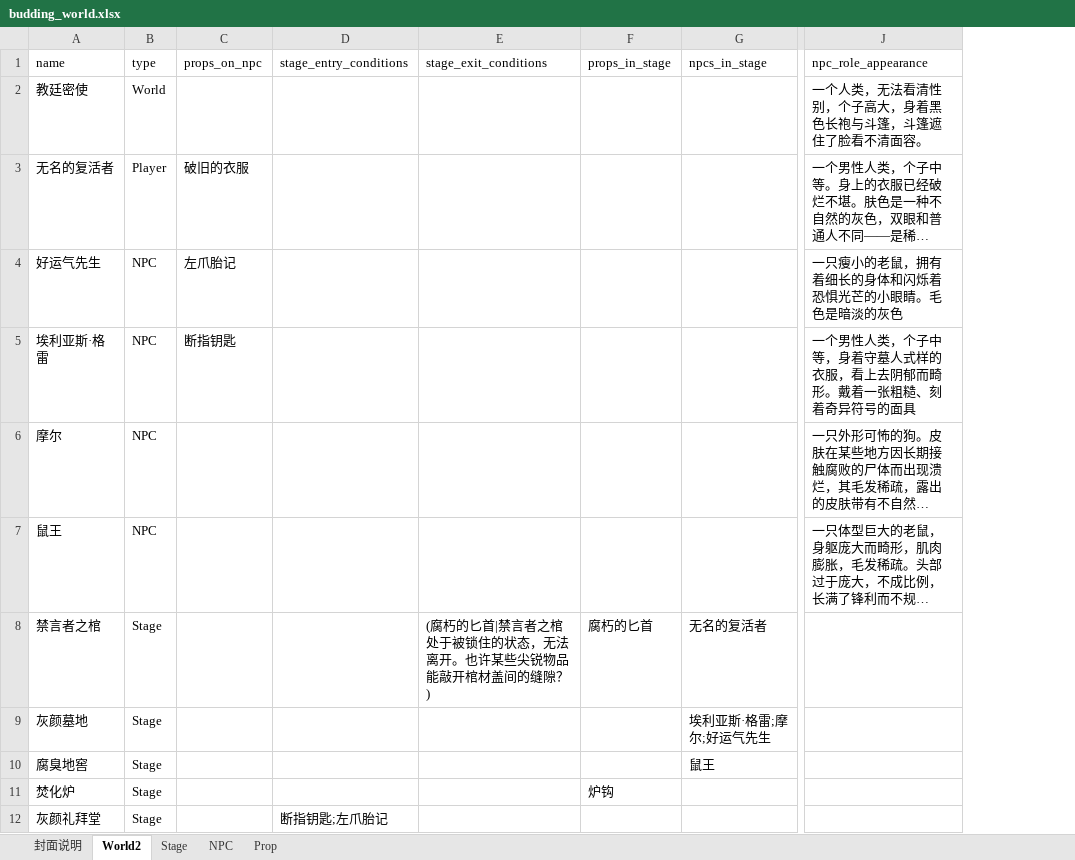
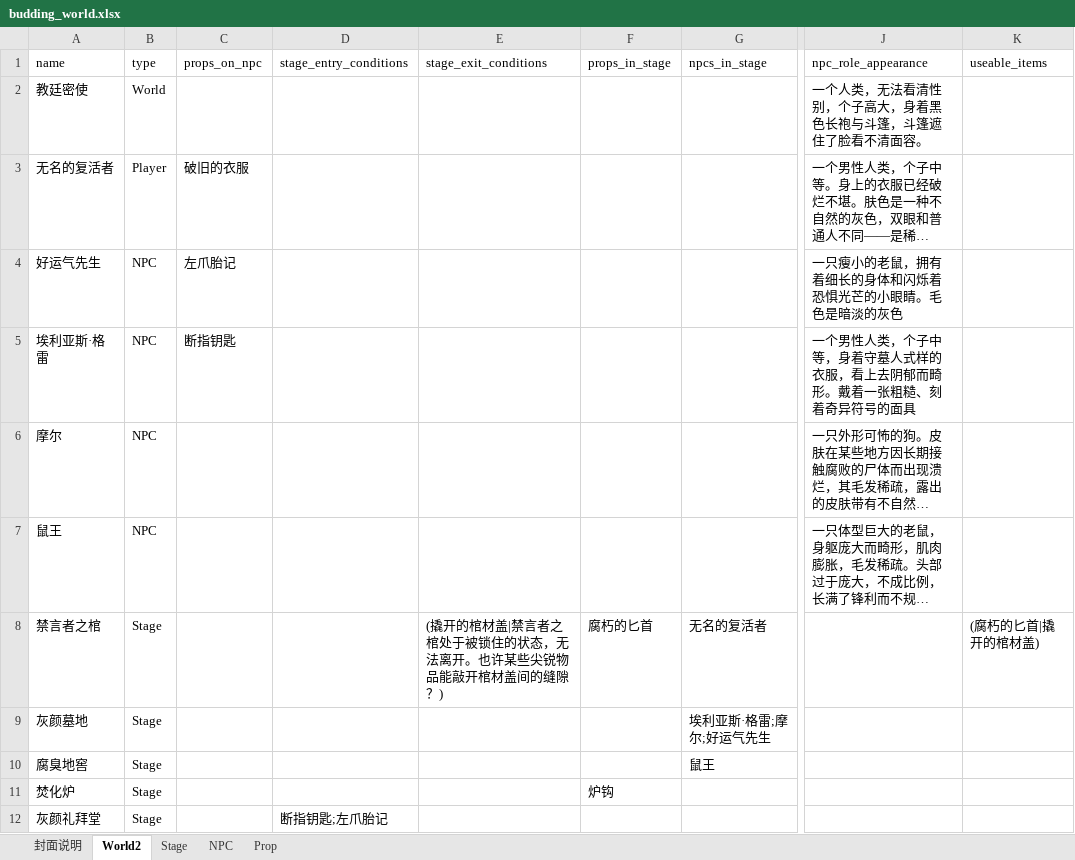
Before and after one commit to yanghanggit/ai-rpg, an Excel workbook: budding_world/settings_editor/budding_world.xlsx, sheet World2, drawn as a sheet; only a part is shown, gaps mark what is left out; long unchanged cells end in …; values as stored, in another font and other column widths than the file's, no borders; the diff names each change by its address in the sheet, - before the commit and + after, or states it on an @@ line.

```diff
--- a/budding_world/settings_editor/budding_world.xlsx (sheet World2)
+++ b/budding_world/settings_editor/budding_world.xlsx (sheet World2)
+column K (useable_items), row 8: (腐朽的匕首|撬开的棺材盖)
-E8 (stage_exit_conditions): (腐朽的匕首|禁言者…
+E8 (stage_exit_conditions): (撬开的棺材盖|禁言者…
```
Also changed, not shown: 1 other file.
